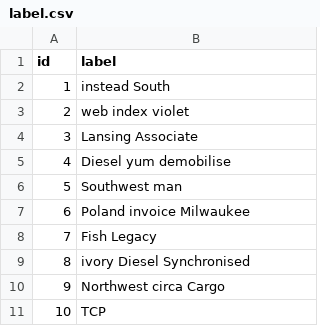
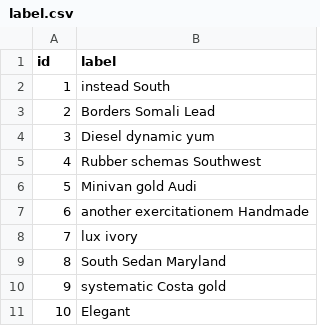
Before and after one commit to jhipster/jhipster-sample-app-react, a CSV file: src/main/resources/config/liquibase/fake-data/label.csv, drawn as a sheet.

```diff
--- a/src/main/resources/config/liquibase/fake-data/label.csv
+++ b/src/main/resources/config/liquibase/fake-data/label.csv
@@ -2,10 +2,10 @@ id;label
 1;instead South
-2;web index violet
-3;Lansing Associate
-4;Diesel yum demobilise
-5;Southwest man
-6;Poland invoice Milwaukee
-7;Fish Legacy
-8;ivory Diesel Synchronised
-9;Northwest circa Cargo
-10;TCP
+2;Borders Somali Lead
+3;Diesel dynamic yum
+4;Rubber schemas Southwest
+5;Minivan gold Audi
+6;another exercitationem Handmade
+7;lux ivory
+8;South Sedan Maryland
+9;systematic Costa gold
+10;Elegant
```
Also changed, not shown: src/main/resources/config/liquibase/fake-data/bank_account.csv, src/main/resources/config/liquibase/fake-data/operation.csv, 31 other files.
